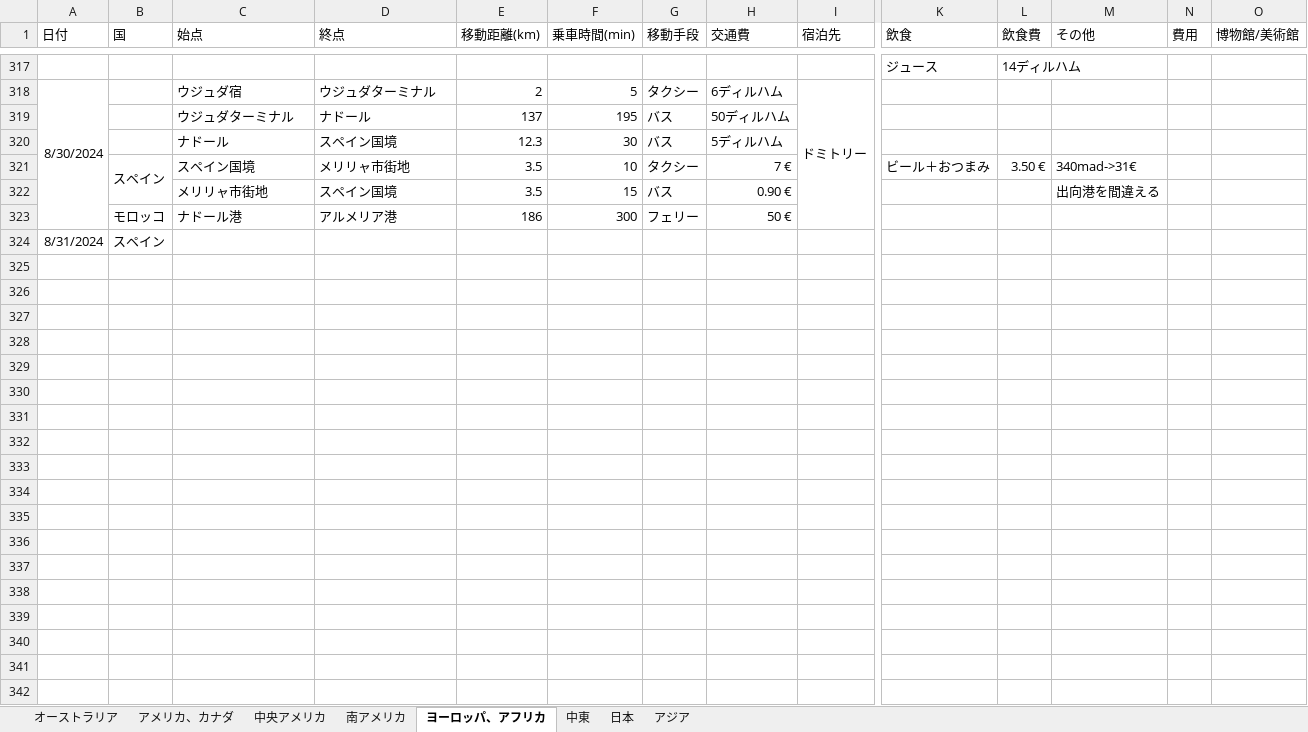
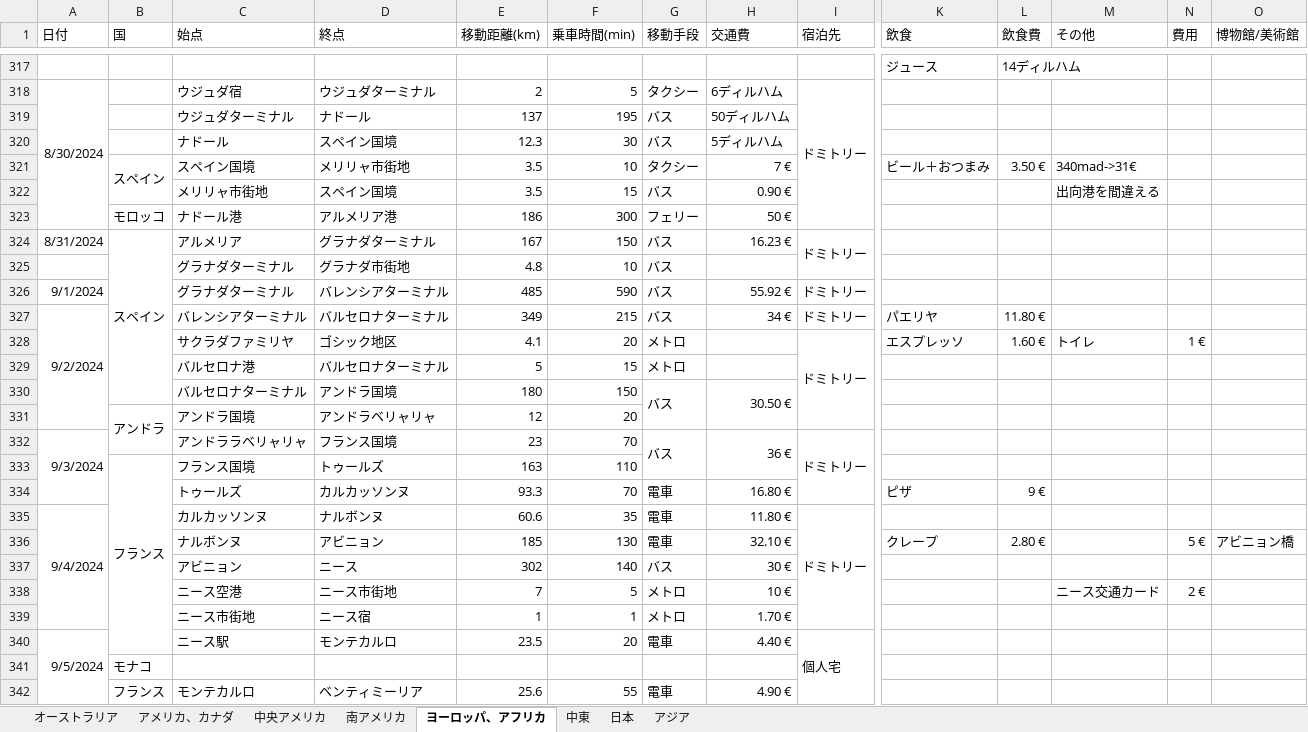
Before and after one commit to yomai-hiyashidewa/WorldTravelingLogger, an Excel workbook: documents/japanese/総経費.xlsx, sheet ヨーロッパ、アフリカ, drawn as a sheet; only a part is shown, gaps mark what is left out; values as stored, in another font and other column widths than the file's, no borders; removed rows and columns are numbered as before the commit, all else as after; rows hold the shown columns only; the diff covers the shown part only; the diff names each change by its address in the sheet, - before the commit and + after, or states it on an @@ line.

Commit message:
スロベニアまで記述

```diff
--- a/documents/japanese/総経費.xlsx (sheet ヨーロッパ、アフリカ)
+++ b/documents/japanese/総経費.xlsx (sheet ヨーロッパ、アフリカ)
-row 324: 8/31/2024 | スペイン
+row 324: 8/31/2024 | スペイン | アルメリア | グラナダターミナル | 167 | 150 | バス | 16.23 € | ドミトリー
+row 325:  |  | グラナダターミナル | グラナダ市街地 | 4.8 | 10 | バス
+row 326: 9/1/2024 |  | グラナダターミナル | バレンシアターミナル | 485 | 590 | バス | 55.92 € | ドミトリー
+row 327: 9/2/2024 |  | バレンシアターミナル | バルセロナターミナル | 349 | 215 | バス | 34 € | ドミトリー | パエリヤ | 11.80 €
+row 328:  |  | サクラダファミリヤ | ゴシック地区 | 4.1 | 20 | メトロ |  | ドミトリー | エスプレッソ | 1.60 € | トイレ | 1 €
+row 329:  |  | バルセロナ港 | バルセロナターミナル | 5 | 15 | メトロ
+row 330:  |  | バルセロナターミナル | アンドラ国境 | 180 | 150 | バス | 30.50 €
+row 331:  | アンドラ | アンドラ国境 | アンドラベリャリャ | 12 | 20
+row 332: 9/3/2024 |  | アンドララベリャリャ | フランス国境 | 23 | 70 | バス | 36 € | ドミトリー
+row 333:  | フランス | フランス国境 | トゥールズ | 163 | 110
+row 334:  |  | トゥールズ | カルカッソンヌ | 93.3 | 70 | 電車 | 16.80 € |  | ピザ | 9 €
+row 335: 9/4/2024 |  | カルカッソンヌ | ナルボンヌ | 60.6 | 35 | 電車 | 11.80 € | ドミトリー
+row 336:  |  | ナルボンヌ | アビニョン | 185 | 130 | 電車 | 32.10 € |  | クレープ | 2.80 € |  | 5 € | アビニョン橋
+row 337:  |  | アビニョン | ニース | 302 | 140 | バス | 30 €
+row 338:  |  | ニース空港 | ニース市街地 | 7 | 5 | メトロ | 10 € |  |  |  | ニース交通カード | 2 €
+row 339:  |  | ニース市街地 | ニース宿 | 1 | 1 | メトロ | 1.70 €
+row 340: 9/5/2024 |  | ニース駅 | モンテカルロ | 23.5 | 20 | 電車 | 4.40 € | 個人宅
+row 341:  | モナコ
+row 342:  | フランス | モンテカルロ | ベンティミーリア | 25.6 | 55 | 電車 | 4.90 €
```
Also changed, not shown: 34 added rows elsewhere in this sheet.
